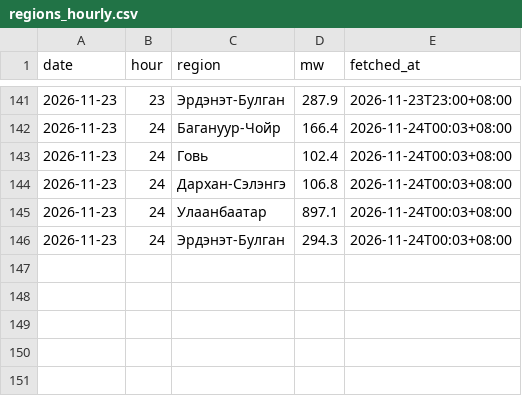
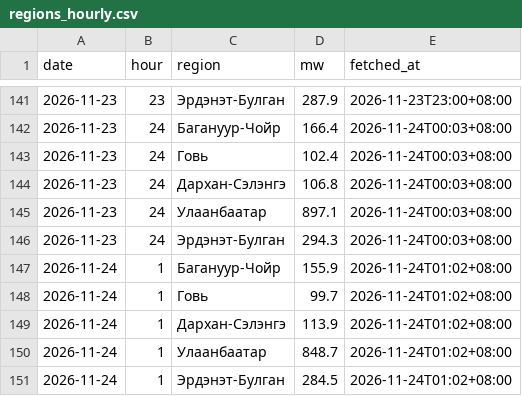
Before and after one commit to javkhlantug-eng/pfc, a CSV file: data/regions_hourly.csv, drawn as a sheet; only a part is shown, gaps mark what is left out.

```diff
--- a/data/regions_hourly.csv
+++ b/data/regions_hourly.csv
@@ -146 +146,6 @@ date,hour,region,mw,fetched_at
 2026-11-23,24,Эрдэнэт-Булган,294.3,2026-11-24T00:03+08:00
+2026-11-24,1,Багануур-Чойр,155.9,2026-11-24T01:02+08:00
+2026-11-24,1,Говь,99.7,2026-11-24T01:02+08:00
+2026-11-24,1,Дархан-Сэлэнгэ,113.9,2026-11-24T01:02+08:00
+2026-11-24,1,Улаанбаатар,848.7,2026-11-24T01:02+08:00
+2026-11-24,1,Эрдэнэт-Булган,284.5,2026-11-24T01:02+08:00
```
Also changed, not shown: 4 other files.
